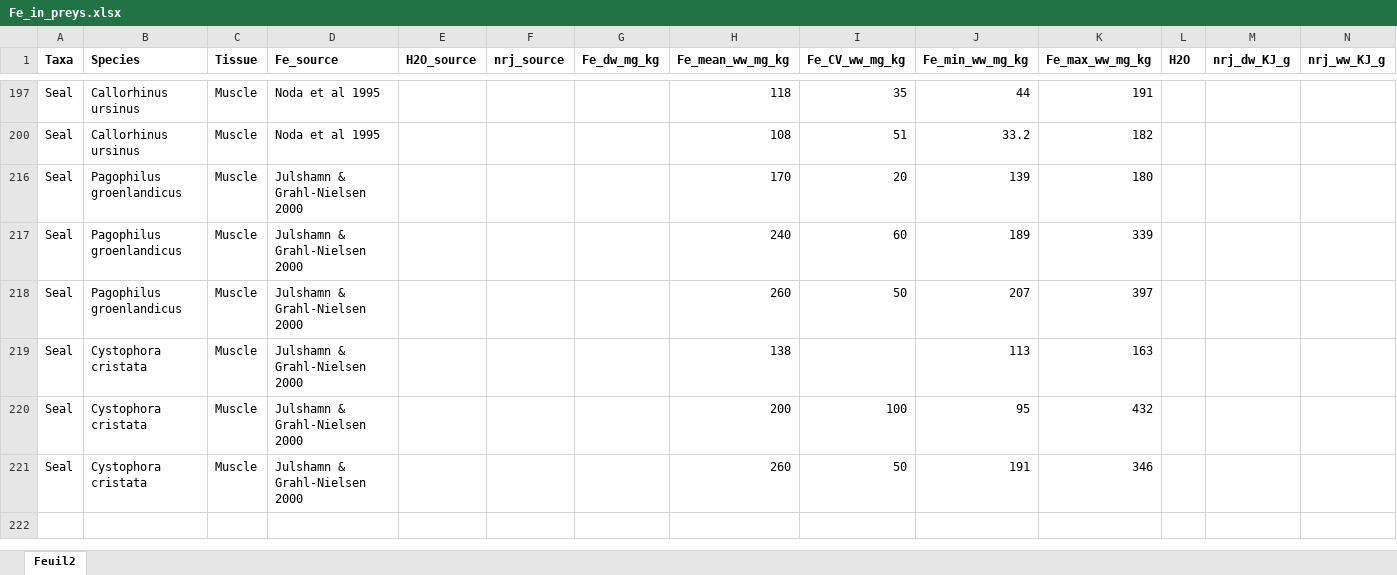
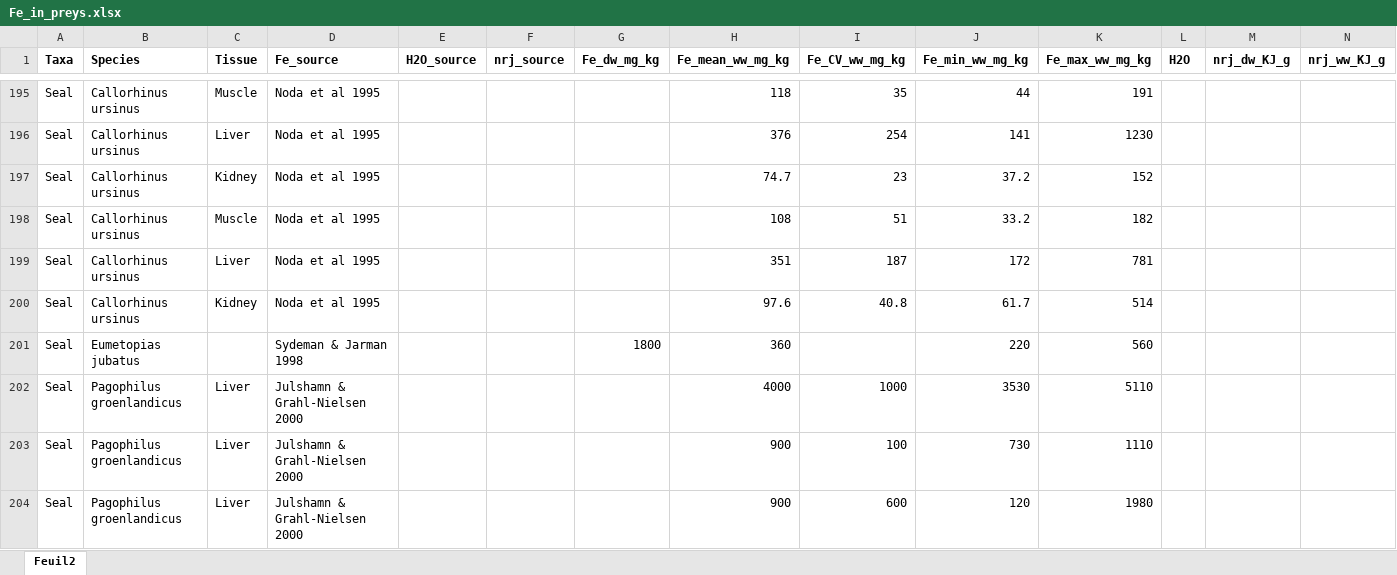
Before and after one commit to Lola-san/FeSthOpinn, an Excel workbook: data/Fe_in_preys.xlsx, sheet Feuil2, drawn as a sheet; only a part is shown, gaps mark what is left out; the shorter side is filled out with more unchanged rows; values as stored, in another font and other column widths than the file's, no borders; the diff covers the shown part only; the diff names each change by its address in the sheet, - before the commit and + after, or states it on an @@ line.

Commit message:
Adding abundance data

```diff
--- a/data/Fe_in_preys.xlsx (sheet Feuil2)
+++ b/data/Fe_in_preys.xlsx (sheet Feuil2)
@@ row 196 unhidden: Seal | Callorhinus ursinus | Liver | Noda et al 1995 |  |  |  | 376 | 254 | 141 | 1230 @@
@@ row 197 unhidden: Seal | Callorhinus ursinus | Kidney | Noda et al 1995 |  |  |  | 74.7 | 23 | 37.2 | 152 @@
@@ row 199 unhidden: Seal | Callorhinus ursinus | Liver | Noda et al 1995 |  |  |  | 351 | 187 | 172 | 781 @@
@@ row 200 unhidden: Seal | Callorhinus ursinus | Kidney | Noda et al 1995 |  |  |  | 97.6 | 40.8 | 61.7 | 514 @@
@@ row 201 unhidden: Seal | Eumetopias jubatus |  | Sydeman & Jarman 1998 |  |  | 1800 | 360 |  | 220 | 560 @@
@@ row 202 unhidden: Seal | Pagophilus groenlandicus | Liver | Julshamn & Grahl-Nielsen 2000 |  |  |  | 4000 | 1000 | 3530 | 5110 @@
@@ row 203 unhidden: Seal | Pagophilus groenlandicus | Liver | Julshamn & Grahl-Nielsen 2000 |  |  |  | 900 | 100 | 730 | 1110 @@
@@ row 204 unhidden: Seal | Pagophilus groenlandicus | Liver | Julshamn & Grahl-Nielsen 2000 |  |  |  | 900 | 600 | 120 | 1980 @@
```
Also changed, not shown: 196 hidden or unhidden rows elsewhere in this sheet, formulas that keep their value, hidden cells, 5 other files.
